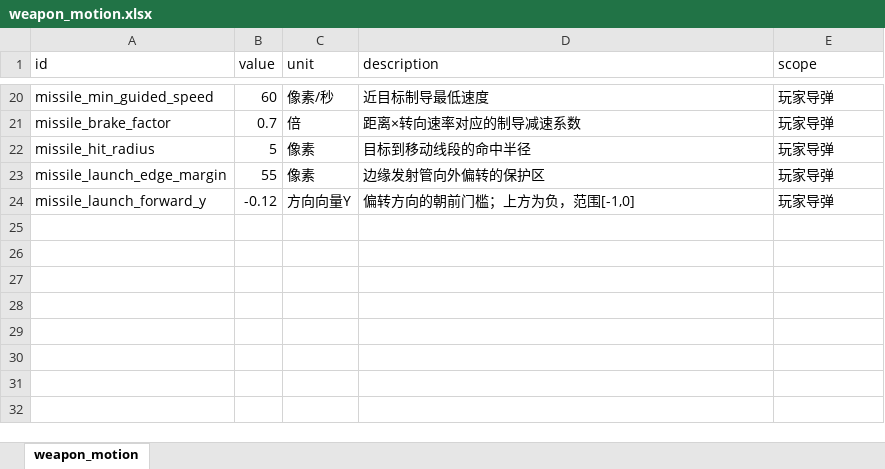
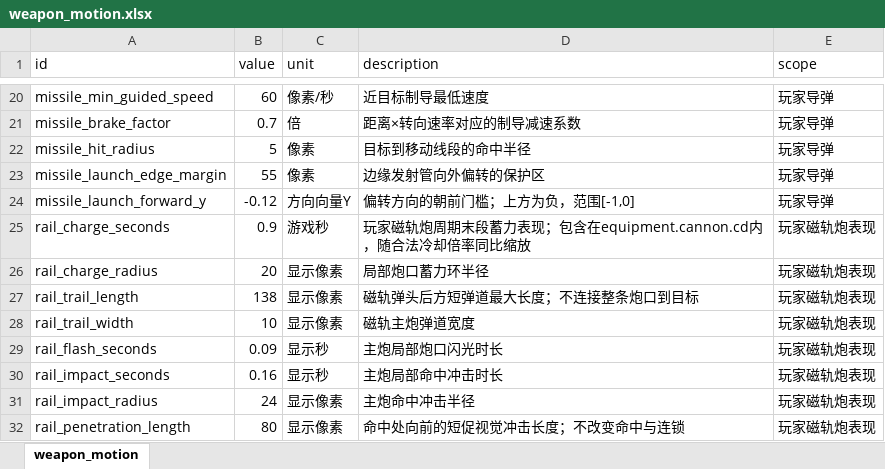
Before and after one commit to rlmclmc2-boop/space_idle, an Excel workbook: space-battleship/config_excel/weapon_motion.xlsx, sheet weapon_motion, drawn as a sheet; only a part is shown, gaps mark what is left out; values as stored, in another font and other column widths than the file's, no borders; the diff names each change by its address in the sheet, - before the commit and + after, or states it on an @@ line.

```diff
--- a/space-battleship/config_excel/weapon_motion.xlsx (sheet weapon_motion)
+++ b/space-battleship/config_excel/weapon_motion.xlsx (sheet weapon_motion)
+row 25: rail_charge_seconds | 0.9 | 游戏秒 | 玩家磁轨炮周期末段蓄力表现；包含在equipment.cannon.cd内，随合法冷却倍率同比缩放 | 玩家磁轨炮表现
+row 26: rail_charge_radius | 20 | 显示像素 | 局部炮口蓄力环半径 | 玩家磁轨炮表现
+row 27: rail_trail_length | 138 | 显示像素 | 磁轨弹头后方短弹道最大长度；不连接整条炮口到目标 | 玩家磁轨炮表现
+row 28: rail_trail_width | 10 | 显示像素 | 磁轨主炮弹道宽度 | 玩家磁轨炮表现
+row 29: rail_flash_seconds | 0.09 | 显示秒 | 主炮局部炮口闪光时长 | 玩家磁轨炮表现
+row 30: rail_impact_seconds | 0.16 | 显示秒 | 主炮局部命中冲击时长 | 玩家磁轨炮表现
+row 31: rail_impact_radius | 24 | 显示像素 | 主炮命中冲击半径 | 玩家磁轨炮表现
+row 32: rail_penetration_length | 80 | 显示像素 | 命中处向前的短促视觉冲击长度；不改变命中与连锁 | 玩家磁轨炮表现
```
Also changed, not shown: space-battleship/config_excel/equipment.xlsx, 9 other files.
